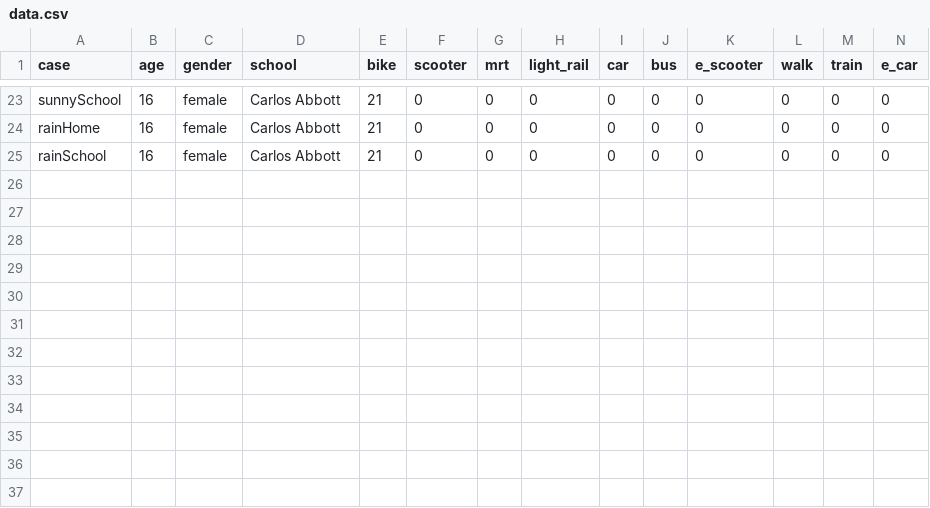
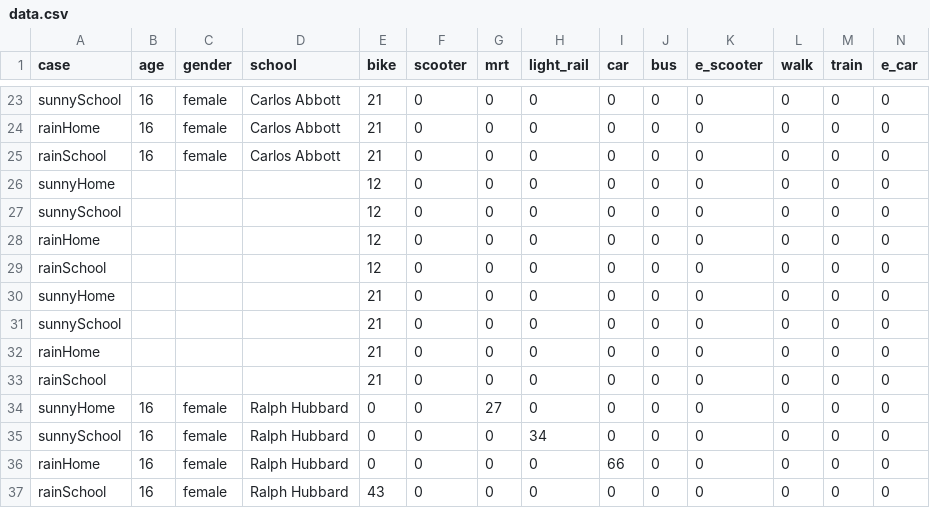
Before and after one commit to linboso/esg, a CSV file: server/data.csv, drawn as a sheet; only a part is shown, gaps mark what is left out.

```diff
--- a/server/data.csv
+++ b/server/data.csv
@@ -25 +25,13 @@ rainHome,16,female,Carlos Abbott,21,0,0,0,0,0,0,0,0,0
 rainSchool,16,female,Carlos Abbott,21,0,0,0,0,0,0,0,0,0
+sunnyHome,,,,12,0,0,0,0,0,0,0,0,0
+sunnySchool,,,,12,0,0,0,0,0,0,0,0,0
+rainHome,,,,12,0,0,0,0,0,0,0,0,0
+rainSchool,,,,12,0,0,0,0,0,0,0,0,0
+sunnyHome,,,,21,0,0,0,0,0,0,0,0,0
+sunnySchool,,,,21,0,0,0,0,0,0,0,0,0
+rainHome,,,,21,0,0,0,0,0,0,0,0,0
+rainSchool,,,,21,0,0,0,0,0,0,0,0,0
+sunnyHome,16,female,Ralph Hubbard,0,0,27,0,0,0,0,0,0,0
+sunnySchool,16,female,Ralph Hubbard,0,0,0,34,0,0,0,0,0,0
+rainHome,16,female,Ralph Hubbard,0,0,0,0,66,0,0,0,0,0
+rainSchool,16,female,Ralph Hubbard,43,0,0,0,0,0,0,0,0,0
```
Also changed, not shown: 6 other files.
